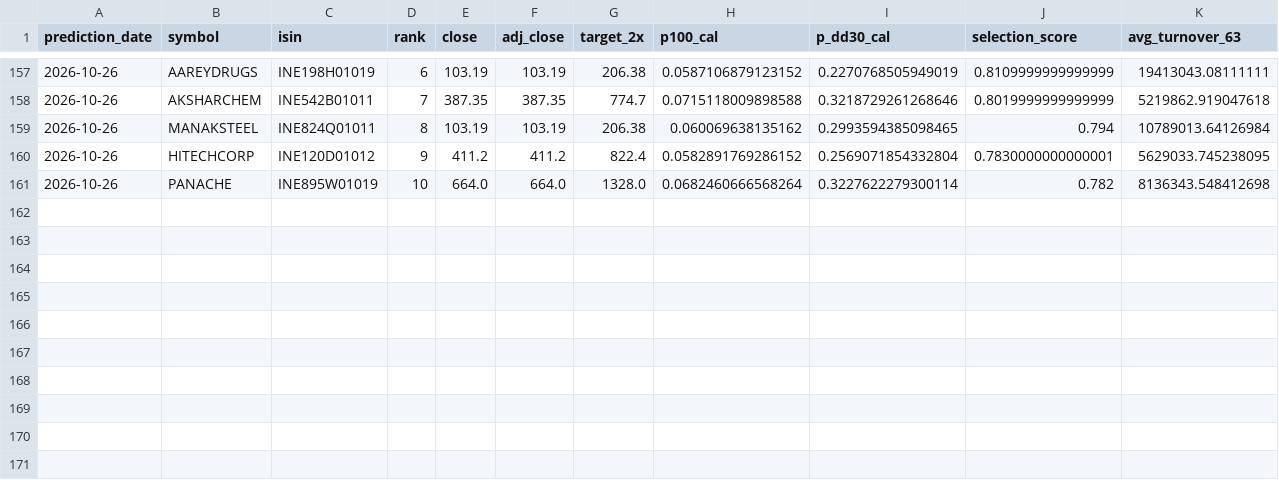
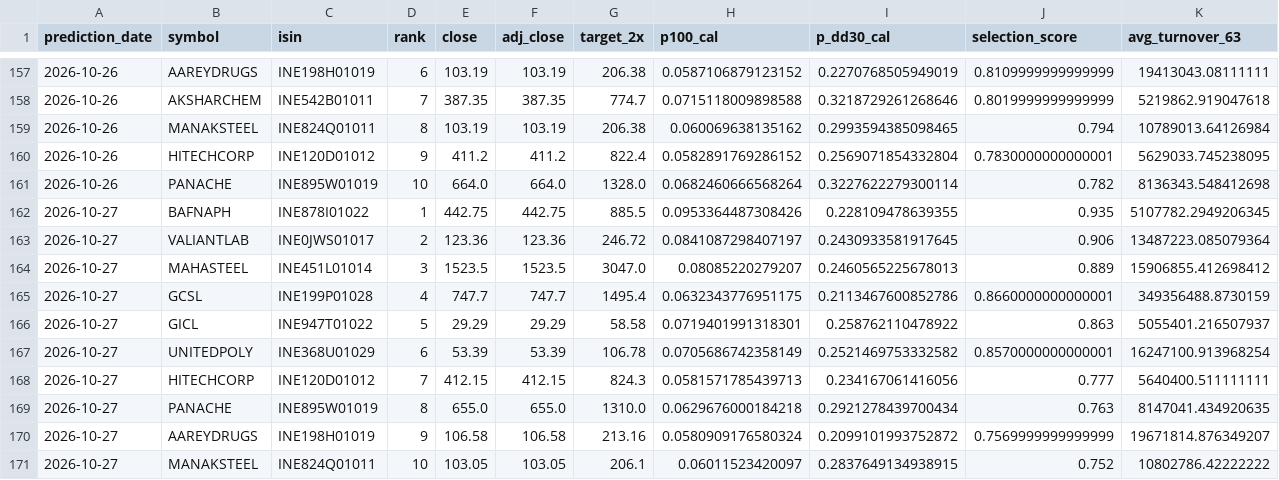
Before and after one commit to ayushverma1988/v9-multibagger-calibration, a CSV file: published_v10_production_monitor/prediction_ledger.csv, drawn as a sheet; only a part is shown, gaps mark what is left out; rows hold the shown columns only; the diff names each change by its address in the sheet, - before the commit and + after, or states it on an @@ line.

```diff
--- a/published_v10_production_monitor/prediction_ledger.csv
+++ b/published_v10_production_monitor/prediction_ledger.csv
+row 162: 2026-10-27 | BAFNAPH | INE878I01022 | 1 | 442.75 | 442.75 | 885.5 | 0.0953364487308426 | 0.228109478639355 | 0.935 | 5107782.2949206345
+row 163: 2026-10-27 | VALIANTLAB | INE0JWS01017 | 2 | 123.36 | 123.36 | 246.72 | 0.0841087298407197 | 0.2430933581917645 | 0.906 | 13487223.085079364
+row 164: 2026-10-27 | MAHASTEEL | INE451L01014 | 3 | 1523.5 | 1523.5 | 3047.0 | 0.08085220279207 | 0.2460565225678013 | 0.889 | 15906855.412698412
+row 165: 2026-10-27 | GCSL | INE199P01028 | 4 | 747.7 | 747.7 | 1495.4 | 0.0632343776951175 | 0.2113467600852786 | 0.8660000000000001 | 349356488.8730159
+row 166: 2026-10-27 | GICL | INE947T01022 | 5 | 29.29 | 29.29 | 58.58 | 0.0719401991318301 | 0.258762110478922 | 0.863 | 5055401.216507937
+row 167: 2026-10-27 | UNITEDPOLY | INE368U01029 | 6 | 53.39 | 53.39 | 106.78 | 0.0705686742358149 | 0.2521469753332582 | 0.8570000000000001 | 16247100.913968254
+row 168: 2026-10-27 | HITECHCORP | INE120D01012 | 7 | 412.15 | 412.15 | 824.3 | 0.0581571785439713 | 0.234167061416056 | 0.777 | 5640400.511111111
+row 169: 2026-10-27 | PANACHE | INE895W01019 | 8 | 655.0 | 655.0 | 1310.0 | 0.0629676000184218 | 0.2921278439700434 | 0.763 | 8147041.434920635
+row 170: 2026-10-27 | AAREYDRUGS | INE198H01019 | 9 | 106.58 | 106.58 | 213.16 | 0.0580909176580324 | 0.2099101993752872 | 0.7569999999999999 | 19671814.876349207
+row 171: 2026-10-27 | MANAKSTEEL | INE824Q01011 | 10 | 103.05 | 103.05 | 206.1 | 0.06011523420097 | 0.2837649134938915 | 0.752 | 10802786.42222222
```
Also changed, not shown: published_v10_production_monitor/current_universe_frozen_selector.csv, published_v10_production_monitor/latest_top10.csv, 7 other files.
